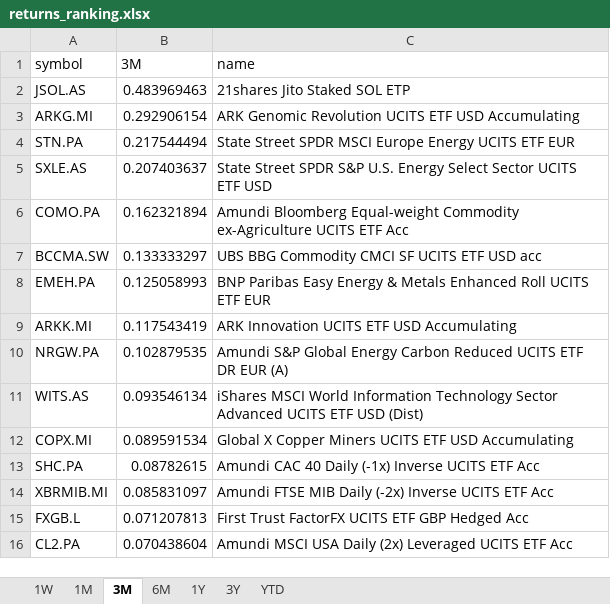
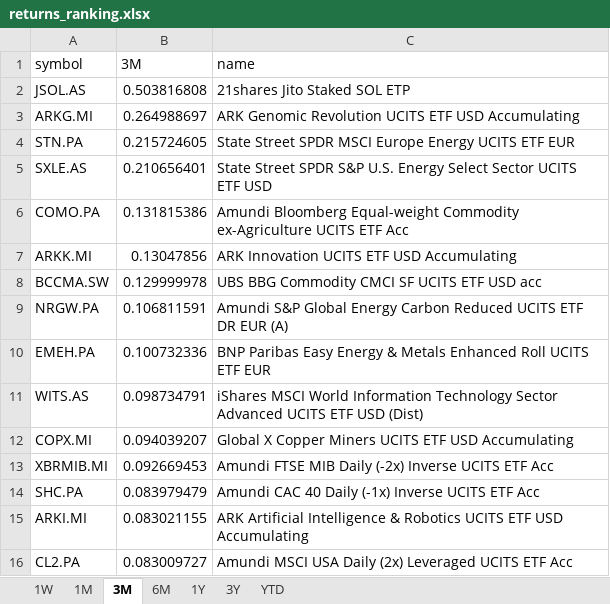
Before and after one commit to laceto/myfinance2, an Excel workbook: data/results/etf/returns_ranking.xlsx, sheet 3M, drawn as a sheet; values as stored, in another font and other column widths than the file's, no borders; removed rows and columns are numbered as before the commit, all else as after; the diff names each change by its address in the sheet, - before the commit and + after, or states it on an @@ line.

```diff
--- a/data/results/etf/returns_ranking.xlsx (sheet 3M)
+++ b/data/results/etf/returns_ranking.xlsx (sheet 3M)
-B2 (3M): 0.483969463
+B2 (3M): 0.503816808
-B3 (3M): 0.292906154
+B3 (3M): 0.264988697
-B4 (3M): 0.217544494
+B4 (3M): 0.215724605
-B5 (3M): 0.207403637
+B5 (3M): 0.210656401
-B6 (3M): 0.162321894
+B6 (3M): 0.131815386
-row 7: BCCMA.SW | 0.133333297 | UBS BBG Commodity CMCI SF UCITS ETF USD acc
-row 8: EMEH.PA | 0.125058993 | BNP Paribas Easy Energy & Metals Enhanced Roll UCITS ETF EUR
-B7 (3M): 0.117543419
+B7 (3M): 0.13047856
+row 8: BCCMA.SW | 0.129999978 | UBS BBG Commodity CMCI SF UCITS ETF USD acc
-B9 (3M): 0.102879535
+B9 (3M): 0.106811591
+row 10: EMEH.PA | 0.100732336 | BNP Paribas Easy Energy & Metals Enhanced Roll UCITS ETF EUR
-B11 (3M): 0.093546134
+B11 (3M): 0.098734791
-B12 (3M): 0.089591534
+B12 (3M): 0.094039207
-row 13: SHC.PA | 0.08782615 | Amundi CAC 40 Daily (-1x) Inverse UCITS ETF Acc
-B13 (3M): 0.085831097
+B13 (3M): 0.092669453
-row 15: FXGB.L | 0.071207813 | First Trust FactorFX UCITS ETF GBP Hedged Acc
+row 14: SHC.PA | 0.083979479 | Amundi CAC 40 Daily (-1x) Inverse UCITS ETF Acc
+row 15: ARKI.MI | 0.083021155 | ARK Artificial Intelligence & Robotics UCITS ETF USD Accumulating
-B16 (3M): 0.070438604
+B16 (3M): 0.083009727
```
Also changed, not shown: sheet 1W, sheet 1M, sheet 6M, sheet 1Y, sheet 3Y, sheet YTD, 2 other files.
